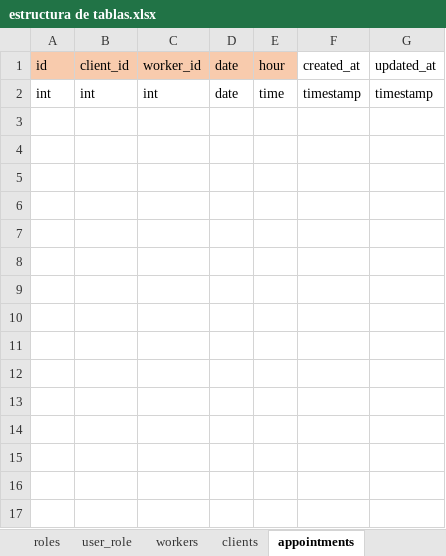
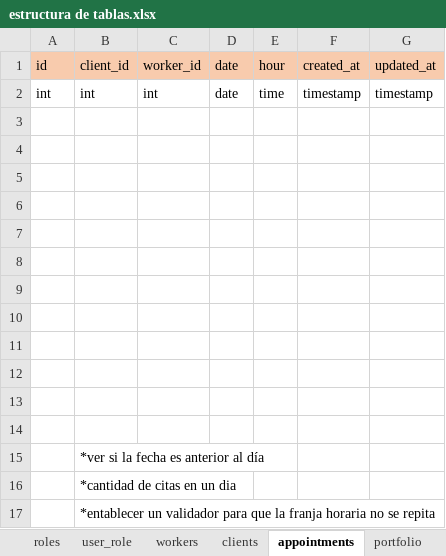
Before and after one commit to AndresLabat/Proyecto4estudioDeTatuajes, an Excel workbook: relaciones tablas/estructura de tablas.xlsx, sheet appointments, drawn as a sheet; values as stored, in another font and other column widths than the file's, no borders; the diff names each change by its address in the sheet, - before the commit and + after, or states it on an @@ line.

```diff
--- a/relaciones tablas/estructura de tablas.xlsx (sheet appointments)
+++ b/relaciones tablas/estructura de tablas.xlsx (sheet appointments)
-F1:G1 fill: none
+F1:G1 fill: #F8CBAD
+row 3: (empty)
+row 4: (empty)
+row 5: (empty)
+row 6: (empty)
+row 7: (empty)
+row 8: (empty)
+row 9: (empty)
+row 10: (empty)
+row 11: (empty)
+row 12: (empty)
+row 13: (empty)
+row 14: (empty)
+row 15:  | *ver si la fecha es anterior al día
+row 16:  | *cantidad de citas en un dia
+row 17:  | *entablecer un validador para que la franja horaria no se repita
```
Also changed, not shown: sheet portfolio, sheet roles, sheet portfolio_worker, sheet user_role, sheet users, other sheet tabs, 5 other files.
